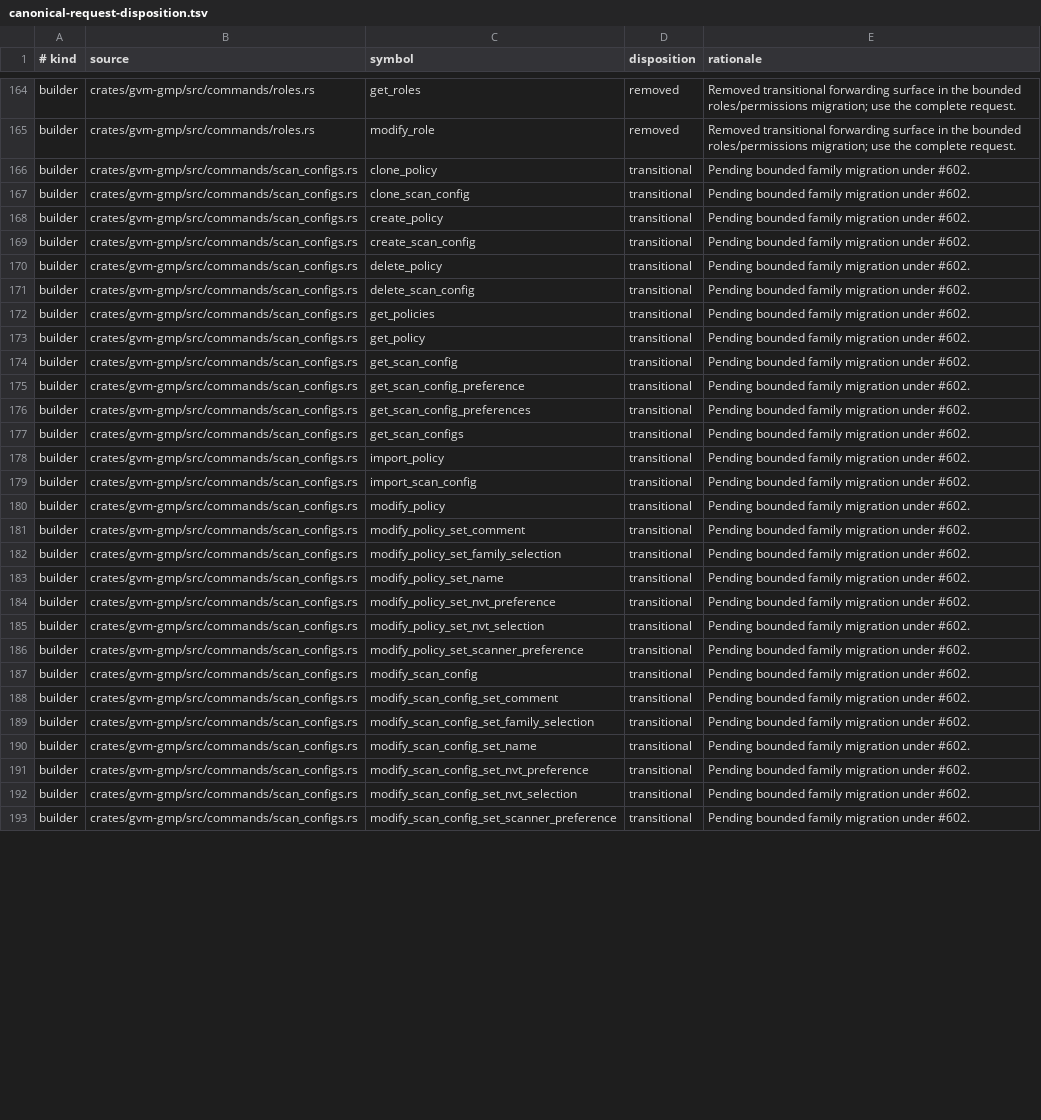
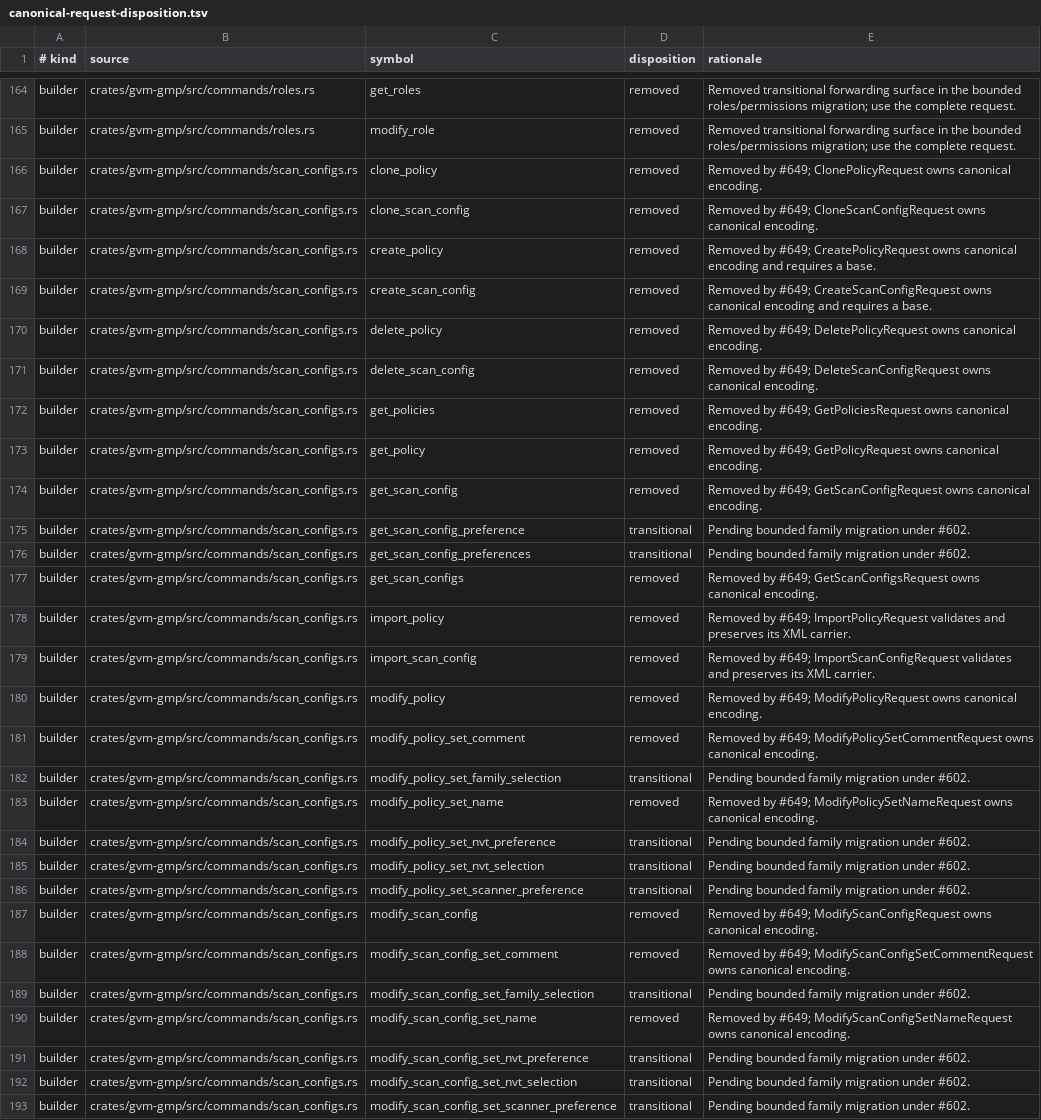
Before and after one commit to greenbone-hive/rust-gvm, a TSV file: docs/canonical-request-disposition.tsv, drawn as a sheet; only a part is shown, gaps mark what is left out; the diff covers the shown part only; the diff names each change by its address in the sheet, - before the commit and + after, or states it on an @@ line.

Commit message:
refactor(gmp): canonicalize scan configuration and policy requests (#655)
Canonicalize scan configuration and policy lifecycle requests and add stateful mock coverage.

Agent: Thoth
Model: openai/gpt-5.6-sol
Thinking: high
Bot-Owner: @llunved

```diff
--- a/docs/canonical-request-disposition.tsv
+++ b/docs/canonical-request-disposition.tsv
-D166:D174 (disposition): transitional
+D166:D174 (disposition): removed
-E166 (rationale): Pending bounded family migration under #602.
+E166 (rationale): Removed by #649; ClonePolicyRequest owns canonical encoding.
-E167 (rationale): Pending bounded family migration under #602.
+E167 (rationale): Removed by #649; CloneScanConfigRequest owns canonical encoding.
-E168 (rationale): Pending bounded family migration under #602.
+E168 (rationale): Removed by #649; CreatePolicyRequest owns canonical encoding and requires a base.
-E169 (rationale): Pending bounded family migration under #602.
+E169 (rationale): Removed by #649; CreateScanConfigRequest owns canonical encoding and requires a base.
-E170 (rationale): Pending bounded family migration under #602.
+E170 (rationale): Removed by #649; DeletePolicyRequest owns canonical encoding.
-E171 (rationale): Pending bounded family migration under #602.
+E171 (rationale): Removed by #649; DeleteScanConfigRequest owns canonical encoding.
-E172 (rationale): Pending bounded family migration under #602.
+E172 (rationale): Removed by #649; GetPoliciesRequest owns canonical encoding.
-E173 (rationale): Pending bounded family migration under #602.
+E173 (rationale): Removed by #649; GetPolicyRequest owns canonical encoding.
-E174 (rationale): Pending bounded family migration under #602.
+E174 (rationale): Removed by #649; GetScanConfigRequest owns canonical encoding.
-D177:D181 (disposition): transitional
+D177:D181 (disposition): removed
-E177 (rationale): Pending bounded family migration under #602.
+E177 (rationale): Removed by #649; GetScanConfigsRequest owns canonical encoding.
-E178 (rationale): Pending bounded family migration under #602.
+E178 (rationale): Removed by #649; ImportPolicyRequest validates and preserves its XML carrier.
-E179 (rationale): Pending bounded family migration under #602.
+E179 (rationale): Removed by #649; ImportScanConfigRequest validates and preserves its XML carrier.
-E180 (rationale): Pending bounded family migration under #602.
+E180 (rationale): Removed by #649; ModifyPolicyRequest owns canonical encoding.
-E181 (rationale): Pending bounded family migration under #602.
+E181 (rationale): Removed by #649; ModifyPolicySetCommentRequest owns canonical encoding.
-D183 (disposition): transitional
+D183 (disposition): removed
-E183 (rationale): Pending bounded family migration under #602.
+E183 (rationale): Removed by #649; ModifyPolicySetNameRequest owns canonical encoding.
-D187:D188 (disposition): transitional
+D187:D188 (disposition): removed
-E187 (rationale): Pending bounded family migration under #602.
+E187 (rationale): Removed by #649; ModifyScanConfigRequest owns canonical encoding.
-E188 (rationale): Pending bounded family migration under #602.
+E188 (rationale): Removed by #649; ModifyScanConfigSetCommentRequest owns canonical encoding.
-D190 (disposition): transitional
+D190 (disposition): removed
-E190 (rationale): Pending bounded family migration under #602.
+E190 (rationale): Removed by #649; ModifyScanConfigSetNameRequest owns canonical encoding.
```
Also changed, not shown: 4 added rows and 118 edited cells elsewhere in this file, 38 other files.
